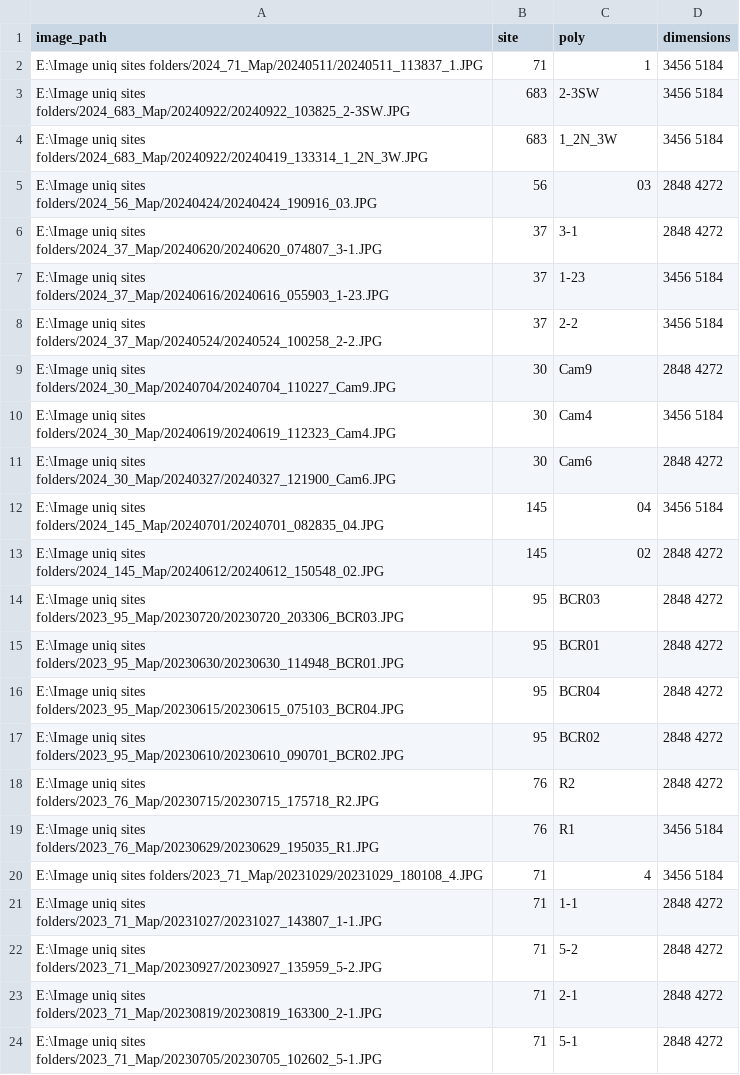
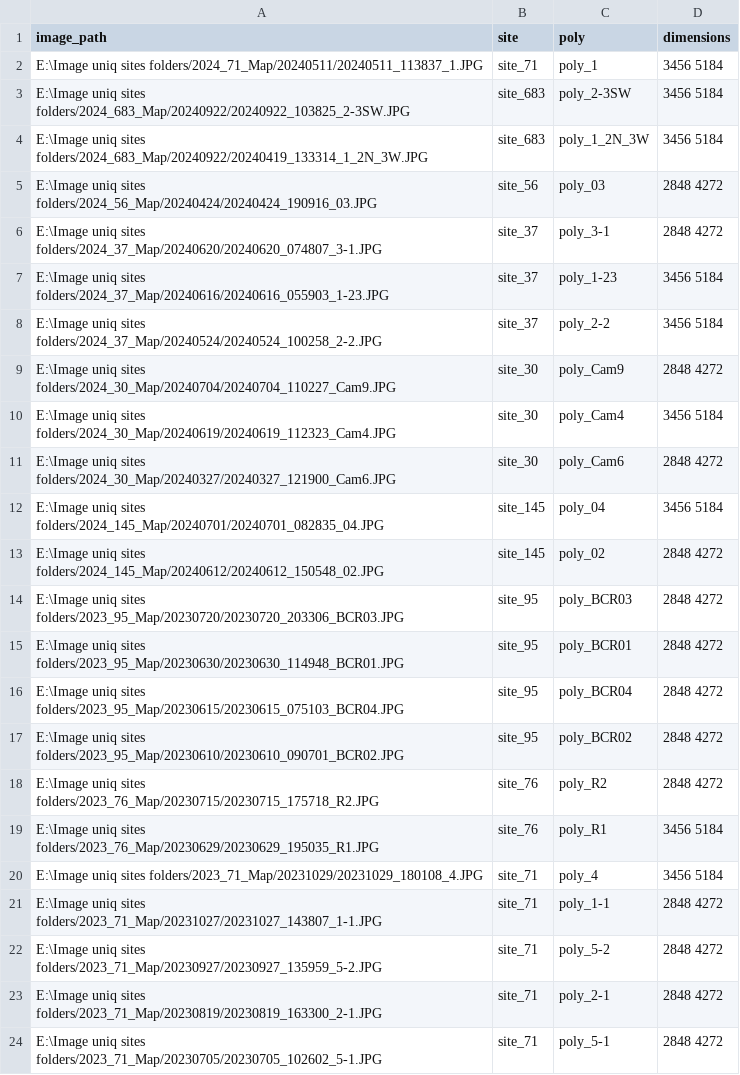
Before and after one commit to ivan-npwc/TLC_Markup, a CSV file: images_data.csv, drawn as a sheet; only a part is shown; the diff covers the shown part only.

```diff
--- a/images_data.csv
+++ b/images_data.csv
@@ -1,24 +1,24 @@
 "image_path","site","poly","dimensions"
-"E:\Image uniq sites folders/2024_71_Map/20240511/20240511_113837_1.JPG","71","1","3456 5184"
-"E:\Image uniq sites folders/2024_683_Map/20240922/20240922_103825_2-3SW.JPG","683","2-3SW","3456 5184"
-"E:\Image uniq sites folders/2024_683_Map/20240922/20240419_133314_1_2N_3W.JPG","683","1_2N_3W","3456 5184"
-"E:\Image uniq sites folders/2024_56_Map/20240424/20240424_190916_03.JPG","56","03","2848 4272"
-"E:\Image uniq sites folders/2024_37_Map/20240620/20240620_074807_3-1.JPG","37","3-1","2848 4272"
-"E:\Image uniq sites folders/2024_37_Map/20240616/20240616_055903_1-23.JPG","37","1-23","3456 5184"
-"E:\Image uniq sites folders/2024_37_Map/20240524/20240524_100258_2-2.JPG","37","2-2","3456 5184"
-"E:\Image uniq sites folders/2024_30_Map/20240704/20240704_110227_Cam9.JPG","30","Cam9","2848 4272"
-"E:\Image uniq sites folders/2024_30_Map/20240619/20240619_112323_Cam4.JPG","30","Cam4","3456 5184"
-"E:\Image uniq sites folders/2024_30_Map/20240327/20240327_121900_Cam6.JPG","30","Cam6","2848 4272"
-"E:\Image uniq sites folders/2024_145_Map/20240701/20240701_082835_04.JPG","145","04","3456 5184"
-"E:\Image uniq sites folders/2024_145_Map/20240612/20240612_150548_02.JPG","145","02","2848 4272"
-"E:\Image uniq sites folders/2023_95_Map/20230720/20230720_203306_BCR03.JPG","95","BCR03","2848 4272"
-"E:\Image uniq sites folders/2023_95_Map/20230630/20230630_114948_BCR01.JPG","95","BCR01","2848 4272"
-"E:\Image uniq sites folders/2023_95_Map/20230615/20230615_075103_BCR04.JPG","95","BCR04","2848 4272"
-"E:\Image uniq sites folders/2023_95_Map/20230610/20230610_090701_BCR02.JPG","95","BCR02","2848 4272"
-"E:\Image uniq sites folders/2023_76_Map/20230715/20230715_175718_R2.JPG","76","R2","2848 4272"
-"E:\Image uniq sites folders/2023_76_Map/20230629/20230629_195035_R1.JPG","76","R1","3456 5184"
-"E:\Image uniq sites folders/2023_71_Map/20231029/20231029_180108_4.JPG","71","4","3456 5184"
-"E:\Image uniq sites folders/2023_71_Map/20231027/20231027_143807_1-1.JPG","71","1-1","2848 4272"
-"E:\Image uniq sites folders/2023_71_Map/20230927/20230927_135959_5-2.JPG","71","5-2","2848 4272"
-"E:\Image uniq sites folders/2023_71_Map/20230819/20230819_163300_2-1.JPG","71","2-1","2848 4272"
-"E:\Image uniq sites folders/2023_71_Map/20230705/20230705_102602_5-1.JPG","71","5-1","2848 4272"
+"E:\Image uniq sites folders/2024_71_Map/20240511/20240511_113837_1.JPG","site_71","poly_1","3456 5184"
+"E:\Image uniq sites folders/2024_683_Map/20240922/20240922_103825_2-3SW.JPG","site_683","poly_2-3SW","3456 5184"
+"E:\Image uniq sites folders/2024_683_Map/20240922/20240419_133314_1_2N_3W.JPG","site_683","poly_1_2N_3W","3456 5184"
+"E:\Image uniq sites folders/2024_56_Map/20240424/20240424_190916_03.JPG","site_56","poly_03","2848 4272"
+"E:\Image uniq sites folders/2024_37_Map/20240620/20240620_074807_3-1.JPG","site_37","poly_3-1","2848 4272"
+"E:\Image uniq sites folders/2024_37_Map/20240616/20240616_055903_1-23.JPG","site_37","poly_1-23","3456 5184"
+"E:\Image uniq sites folders/2024_37_Map/20240524/20240524_100258_2-2.JPG","site_37","poly_2-2","3456 5184"
+"E:\Image uniq sites folders/2024_30_Map/20240704/20240704_110227_Cam9.JPG","site_30","poly_Cam9","2848 4272"
+"E:\Image uniq sites folders/2024_30_Map/20240619/20240619_112323_Cam4.JPG","site_30","poly_Cam4","3456 5184"
+"E:\Image uniq sites folders/2024_30_Map/20240327/20240327_121900_Cam6.JPG","site_30","poly_Cam6","2848 4272"
+"E:\Image uniq sites folders/2024_145_Map/20240701/20240701_082835_04.JPG","site_145","poly_04","3456 5184"
+"E:\Image uniq sites folders/2024_145_Map/20240612/20240612_150548_02.JPG","site_145","poly_02","2848 4272"
+"E:\Image uniq sites folders/2023_95_Map/20230720/20230720_203306_BCR03.JPG","site_95","poly_BCR03","2848 4272"
+"E:\Image uniq sites folders/2023_95_Map/20230630/20230630_114948_BCR01.JPG","site_95","poly_BCR01","2848 4272"
+"E:\Image uniq sites folders/2023_95_Map/20230615/20230615_075103_BCR04.JPG","site_95","poly_BCR04","2848 4272"
+"E:\Image uniq sites folders/2023_95_Map/20230610/20230610_090701_BCR02.JPG","site_95","poly_BCR02","2848 4272"
+"E:\Image uniq sites folders/2023_76_Map/20230715/20230715_175718_R2.JPG","site_76","poly_R2","2848 4272"
+"E:\Image uniq sites folders/2023_76_Map/20230629/20230629_195035_R1.JPG","site_76","poly_R1","3456 5184"
+"E:\Image uniq sites folders/2023_71_Map/20231029/20231029_180108_4.JPG","site_71","poly_4","3456 5184"
+"E:\Image uniq sites folders/2023_71_Map/20231027/20231027_143807_1-1.JPG","site_71","poly_1-1","2848 4272"
+"E:\Image uniq sites folders/2023_71_Map/20230927/20230927_135959_5-2.JPG","site_71","poly_5-2","2848 4272"
+"E:\Image uniq sites folders/2023_71_Map/20230819/20230819_163300_2-1.JPG","site_71","poly_2-1","2848 4272"
+"E:\Image uniq sites folders/2023_71_Map/20230705/20230705_102602_5-1.JPG","site_71","poly_5-1","2848 4272"
```
Also changed, not shown: 88 edited cells elsewhere in this file, 12 other files.
